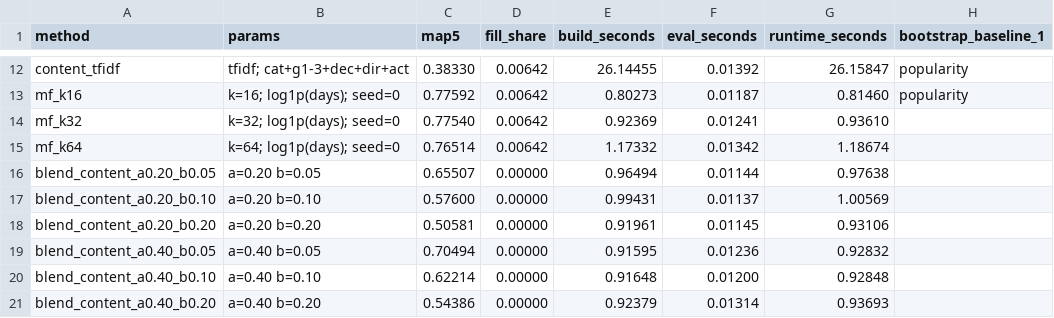
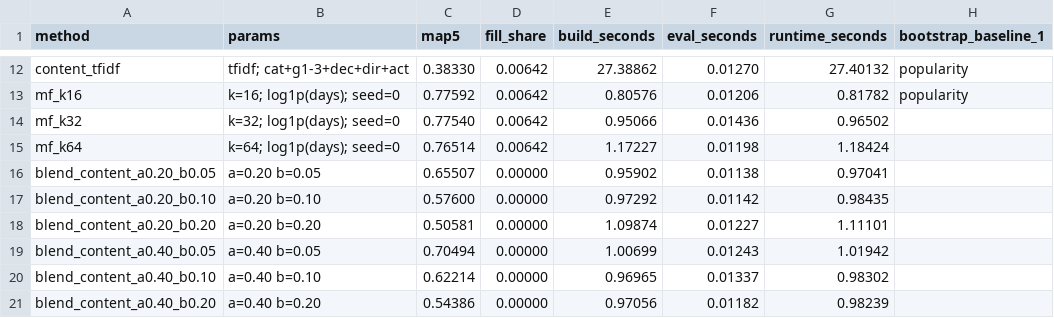
Before and after one commit to GeorgeRudenko/RecSys-Exam, a CSV file: results/validation.csv, drawn as a sheet; only a part is shown, gaps mark what is left out; the diff covers the shown part only; the diff names each change by its address in the sheet, - before the commit and + after, or states it on an @@ line.

```diff
--- a/results/validation.csv
+++ b/results/validation.csv
-E12 (build_seconds): 26.14455
+E12 (build_seconds): 27.38862
-F12 (eval_seconds): 0.01392
+F12 (eval_seconds): 0.01270
-G12 (runtime_seconds): 26.15847
+G12 (runtime_seconds): 27.40132
-E13 (build_seconds): 0.80273
+E13 (build_seconds): 0.80576
-F13 (eval_seconds): 0.01187
+F13 (eval_seconds): 0.01206
-G13 (runtime_seconds): 0.81460
+G13 (runtime_seconds): 0.81782
-E14 (build_seconds): 0.92369
+E14 (build_seconds): 0.95066
-F14 (eval_seconds): 0.01241
+F14 (eval_seconds): 0.01436
-G14 (runtime_seconds): 0.93610
+G14 (runtime_seconds): 0.96502
-E15 (build_seconds): 1.17332
+E15 (build_seconds): 1.17227
-F15 (eval_seconds): 0.01342
+F15 (eval_seconds): 0.01198
-G15 (runtime_seconds): 1.18674
+G15 (runtime_seconds): 1.18424
-E16 (build_seconds): 0.96494
+E16 (build_seconds): 0.95902
-F16 (eval_seconds): 0.01144
+F16 (eval_seconds): 0.01138
-G16 (runtime_seconds): 0.97638
+G16 (runtime_seconds): 0.97041
-E17 (build_seconds): 0.99431
+E17 (build_seconds): 0.97292
-F17 (eval_seconds): 0.01137
+F17 (eval_seconds): 0.01142
-G17 (runtime_seconds): 1.00569
+G17 (runtime_seconds): 0.98435
-E18 (build_seconds): 0.91961
+E18 (build_seconds): 1.09874
-F18 (eval_seconds): 0.01145
+F18 (eval_seconds): 0.01227
-G18 (runtime_seconds): 0.93106
+G18 (runtime_seconds): 1.11101
-E19 (build_seconds): 0.91595
+E19 (build_seconds): 1.00699
-F19 (eval_seconds): 0.01236
+F19 (eval_seconds): 0.01243
-G19 (runtime_seconds): 0.92832
+G19 (runtime_seconds): 1.01942
-E20 (build_seconds): 0.91648
+E20 (build_seconds): 0.96965
-F20 (eval_seconds): 0.01200
+F20 (eval_seconds): 0.01337
-G20 (runtime_seconds): 0.92848
+G20 (runtime_seconds): 0.98302
-E21 (build_seconds): 0.92379
+E21 (build_seconds): 0.97056
-F21 (eval_seconds): 0.01314
+F21 (eval_seconds): 0.01182
-G21 (runtime_seconds): 0.93693
+G21 (runtime_seconds): 0.98239
```
Also changed, not shown: 126 edited cells elsewhere in this file.
